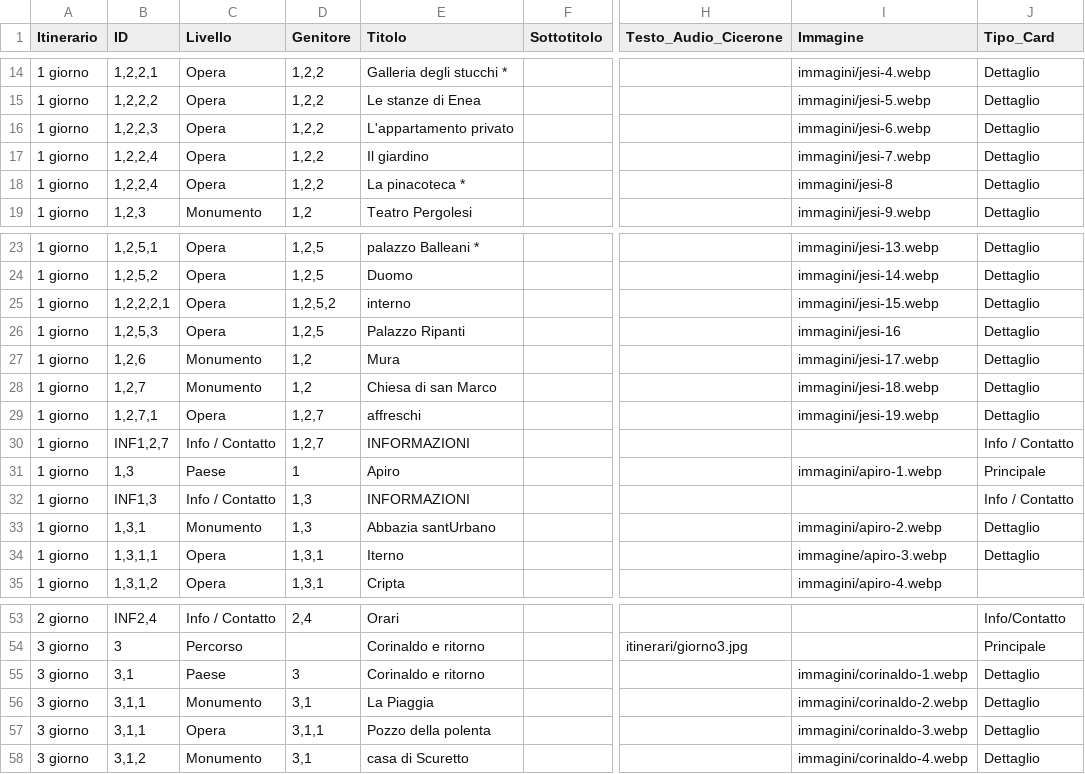
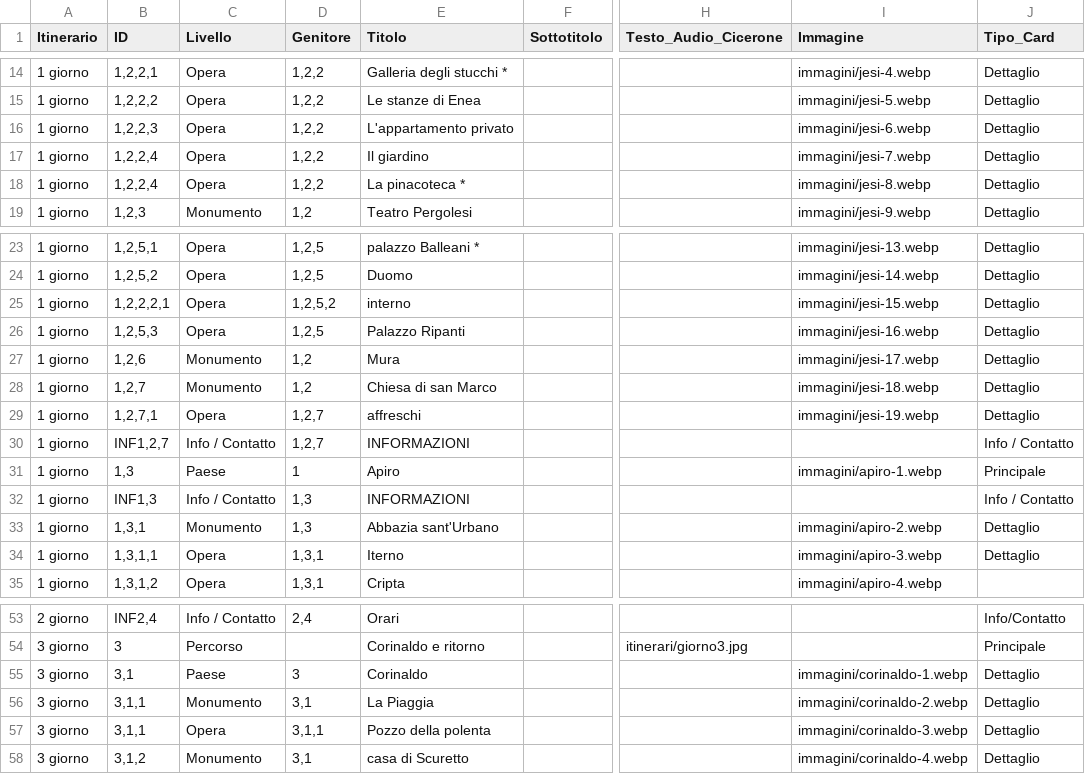
Before and after one commit to pippopotamo51/app_Marche, a CSV file: MARCHE_2026.csv, drawn as a sheet; only a part is shown, gaps mark what is left out; the diff names each change by its address in the sheet, - before the commit and + after, or states it on an @@ line.

Commit message:
Add files via upload

```diff
--- a/MARCHE_2026.csv
+++ b/MARCHE_2026.csv
-I18 (Immagine): immagini/jesi-8
+I18 (Immagine): immagini/jesi-8.webp
-I26 (Immagine): immagini/jesi-16
+I26 (Immagine): immagini/jesi-16.webp
-E33 (Titolo): Abbazia santUrbano
+E33 (Titolo): Abbazia sant'Urbano
-I34 (Immagine): immagine/apiro-3.webp
+I34 (Immagine): immagini/apiro-3.webp
-E55 (Titolo): Corinaldo e ritorno
+E55 (Titolo): Corinaldo
```
